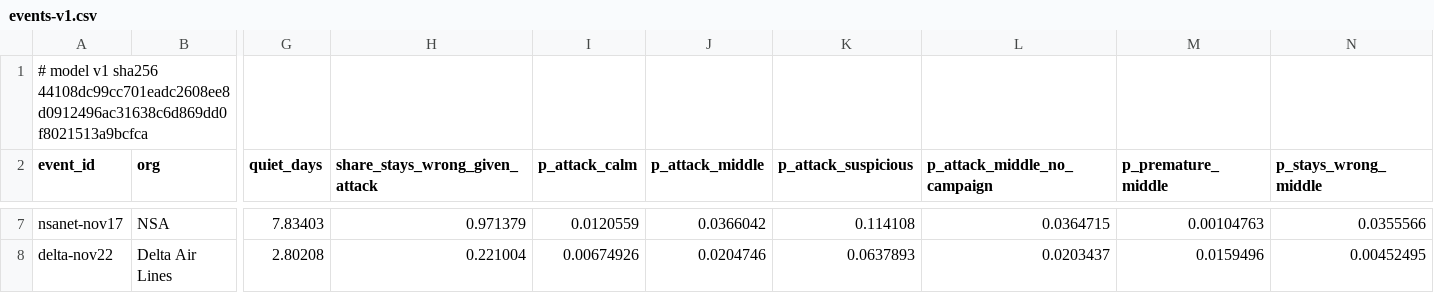
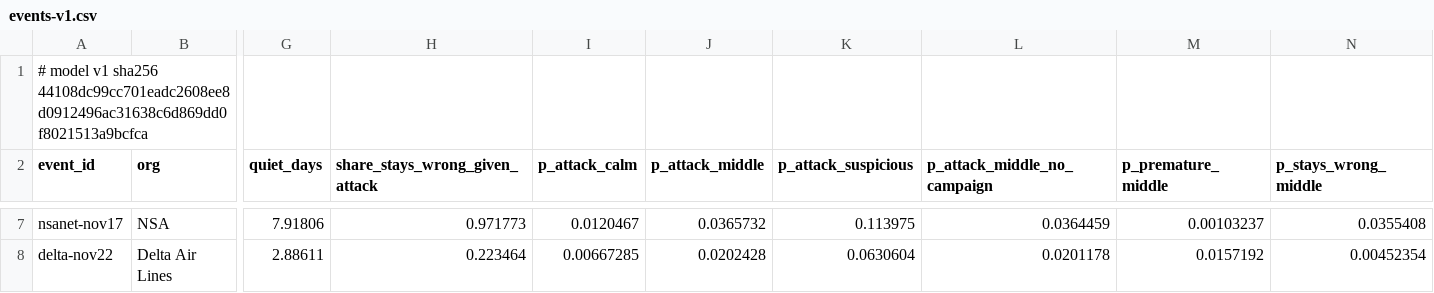
Before and after one commit to shumow/fridaythe13th-cyberattack-or-clusterfuck, a CSV file: output/events-v1.csv, drawn as a sheet; only a part is shown, gaps mark what is left out; the diff covers the shown part only; the diff names each change by its address in the sheet, - before the commit and + after, or states it on an @@ line.

```diff
--- a/output/events-v1.csv
+++ b/output/events-v1.csv
-G7 (quiet_days): 7.83403
+G7 (quiet_days): 7.91806
-H7 (share_stays_wrong_given_attack): 0.971379
+H7 (share_stays_wrong_given_attack): 0.971773
-I7 (p_attack_calm): 0.0120559
+I7 (p_attack_calm): 0.0120467
-J7 (p_attack_middle): 0.0366042
+J7 (p_attack_middle): 0.0365732
-K7 (p_attack_suspicious): 0.114108
+K7 (p_attack_suspicious): 0.113975
-L7 (p_attack_middle_no_campaign): 0.0364715
+L7 (p_attack_middle_no_campaign): 0.0364459
-M7 (p_premature_middle): 0.00104763
+M7 (p_premature_middle): 0.00103237
-N7 (p_stays_wrong_middle): 0.0355566
+N7 (p_stays_wrong_middle): 0.0355408
-G8 (quiet_days): 2.80208
+G8 (quiet_days): 2.88611
-H8 (share_stays_wrong_given_attack): 0.221004
+H8 (share_stays_wrong_given_attack): 0.223464
-I8 (p_attack_calm): 0.00674926
+I8 (p_attack_calm): 0.00667285
-J8 (p_attack_middle): 0.0204746
+J8 (p_attack_middle): 0.0202428
-K8 (p_attack_suspicious): 0.0637893
+K8 (p_attack_suspicious): 0.0630604
-L8 (p_attack_middle_no_campaign): 0.0203437
+L8 (p_attack_middle_no_campaign): 0.0201178
-M8 (p_premature_middle): 0.0159496
+M8 (p_premature_middle): 0.0157192
-N8 (p_stays_wrong_middle): 0.00452495
+N8 (p_stays_wrong_middle): 0.00452354
```
Also changed, not shown: 32 edited cells elsewhere in this file, log/log.csv, output/series-v1.csv, 3 other files.
